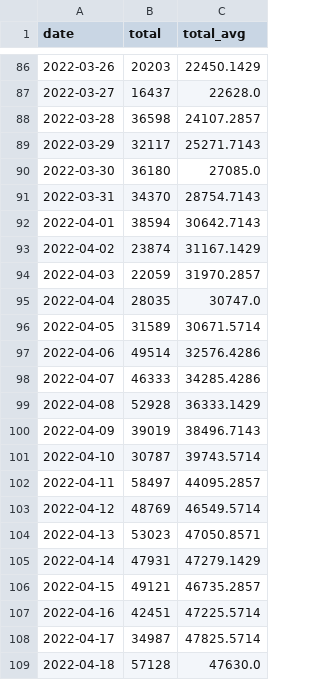
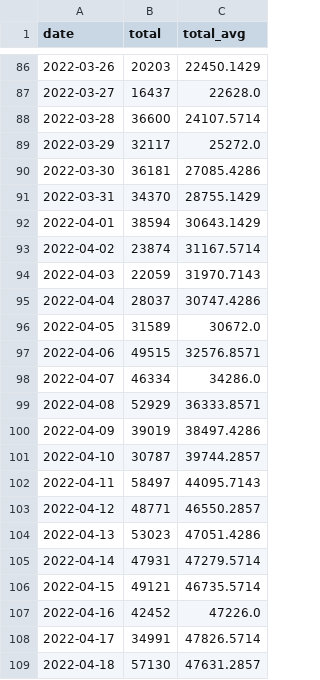
Before and after one commit to Linc-tw/COVID_breakdown, a CSV file: processed_data/2022/test_counts.csv, drawn as a sheet; only a part is shown, gaps mark what is left out; the diff covers the shown part only.

```diff
--- a/processed_data/2022/test_counts.csv
+++ b/processed_data/2022/test_counts.csv
@@ -87,23 +87,23 @@ date,total,total_avg
 2022-03-27,16437,22628.0
-2022-03-28,36598,24107.2857
-2022-03-29,32117,25271.7143
-2022-03-30,36180,27085.0
-2022-03-31,34370,28754.7143
-2022-04-01,38594,30642.7143
-2022-04-02,23874,31167.1429
-2022-04-03,22059,31970.2857
-2022-04-04,28035,30747.0
-2022-04-05,31589,30671.5714
-2022-04-06,49514,32576.4286
-2022-04-07,46333,34285.4286
-2022-04-08,52928,36333.1429
-2022-04-09,39019,38496.7143
-2022-04-10,30787,39743.5714
-2022-04-11,58497,44095.2857
-2022-04-12,48769,46549.5714
-2022-04-13,53023,47050.8571
-2022-04-14,47931,47279.1429
-2022-04-15,49121,46735.2857
-2022-04-16,42451,47225.5714
-2022-04-17,34987,47825.5714
-2022-04-18,57128,47630.0
+2022-03-28,36600,24107.5714
+2022-03-29,32117,25272.0
+2022-03-30,36181,27085.4286
+2022-03-31,34370,28755.1429
+2022-04-01,38594,30643.1429
+2022-04-02,23874,31167.5714
+2022-04-03,22059,31970.7143
+2022-04-04,28037,30747.4286
+2022-04-05,31589,30672.0
+2022-04-06,49515,32576.8571
+2022-04-07,46334,34286.0
+2022-04-08,52929,36333.8571
+2022-04-09,39019,38497.4286
+2022-04-10,30787,39744.2857
+2022-04-11,58497,44095.7143
+2022-04-12,48771,46550.2857
+2022-04-13,53023,47051.4286
+2022-04-14,47931,47279.5714
+2022-04-15,49121,46735.5714
+2022-04-16,42452,47226.0
+2022-04-17,34991,47826.5714
+2022-04-18,57130,47631.2857
```
Also changed, not shown: 1 added row and 94 edited cells elsewhere in this file, processed_data/2022/case_counts_by_report_day.csv, processed_data/overall/case_counts_by_report_day.csv, 35 other files.
